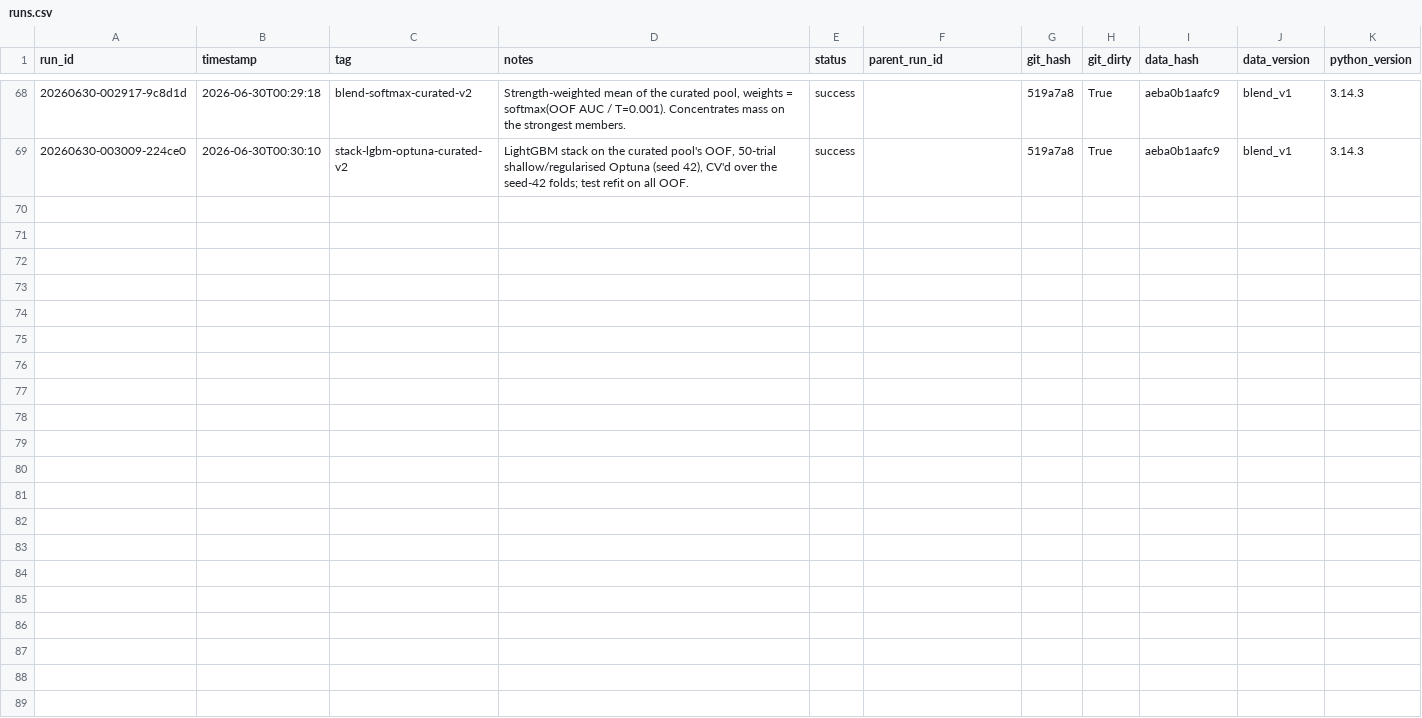
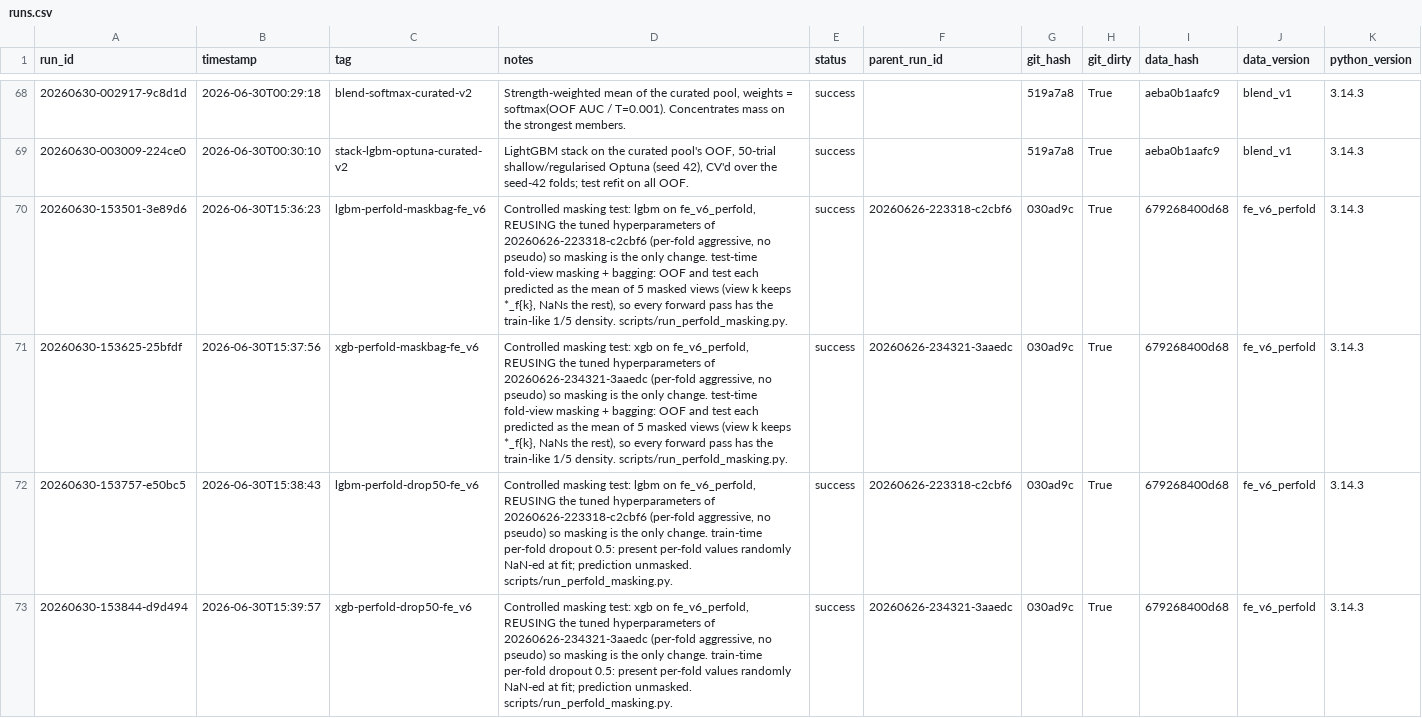
Before and after one commit to biswajit-nag/Predict-Customer-Churn, a CSV file: experiments/runs.csv, drawn as a sheet; only a part is shown, gaps mark what is left out; rows hold the shown columns only; the diff names each change by its address in the sheet, - before the commit and + after, or states it on an @@ line.

```diff
--- a/experiments/runs.csv
+++ b/experiments/runs.csv
+row 70: 20260630-153501-3e89d6 | 2026-06-30T15:36:23 | lgbm-perfold-maskbag-fe_v6 | Controlled masking test: lgbm on fe_v6_perfold, REUSING the tuned hyperparameters of 20260626-223318-c2cbf6 (per-fold aggressive, no pseudo) so masking is the only change. test-time fold-view masking + bagging: OOF and test each predicted as the mean of 5 masked views (view k keeps *_f{k}, NaNs the rest), so every forward pass has the train-like 1/5 density. scripts/run_perfold_masking.py. | success | 20260626-223318-c2cbf6 | 030ad9c | True | 679268400d68 | fe_v6_perfold | 3.14.3
+row 71: 20260630-153625-25bfdf | 2026-06-30T15:37:56 | xgb-perfold-maskbag-fe_v6 | Controlled masking test: xgb on fe_v6_perfold, REUSING the tuned hyperparameters of 20260626-234321-3aaedc (per-fold aggressive, no pseudo) so masking is the only change. test-time fold-view masking + bagging: OOF and test each predicted as the mean of 5 masked views (view k keeps *_f{k}, NaNs the rest), so every forward pass has the train-like 1/5 density. scripts/run_perfold_masking.py. | success | 20260626-234321-3aaedc | 030ad9c | True | 679268400d68 | fe_v6_perfold | 3.14.3
+row 72: 20260630-153757-e50bc5 | 2026-06-30T15:38:43 | lgbm-perfold-drop50-fe_v6 | Controlled masking test: lgbm on fe_v6_perfold, REUSING the tuned hyperparameters of 20260626-223318-c2cbf6 (per-fold aggressive, no pseudo) so masking is the only change. train-time per-fold dropout 0.5: present per-fold values randomly NaN-ed at fit; prediction unmasked. scripts/run_perfold_masking.py. | success | 20260626-223318-c2cbf6 | 030ad9c | True | 679268400d68 | fe_v6_perfold | 3.14.3
+row 73: 20260630-153844-d9d494 | 2026-06-30T15:39:57 | xgb-perfold-drop50-fe_v6 | Controlled masking test: xgb on fe_v6_perfold, REUSING the tuned hyperparameters of 20260626-234321-3aaedc (per-fold aggressive, no pseudo) so masking is the only change. train-time per-fold dropout 0.5: present per-fold values randomly NaN-ed at fit; prediction unmasked. scripts/run_perfold_masking.py. | success | 20260626-234321-3aaedc | 030ad9c | True | 679268400d68 | fe_v6_perfold | 3.14.3
```
Also changed, not shown: 34 other files.
